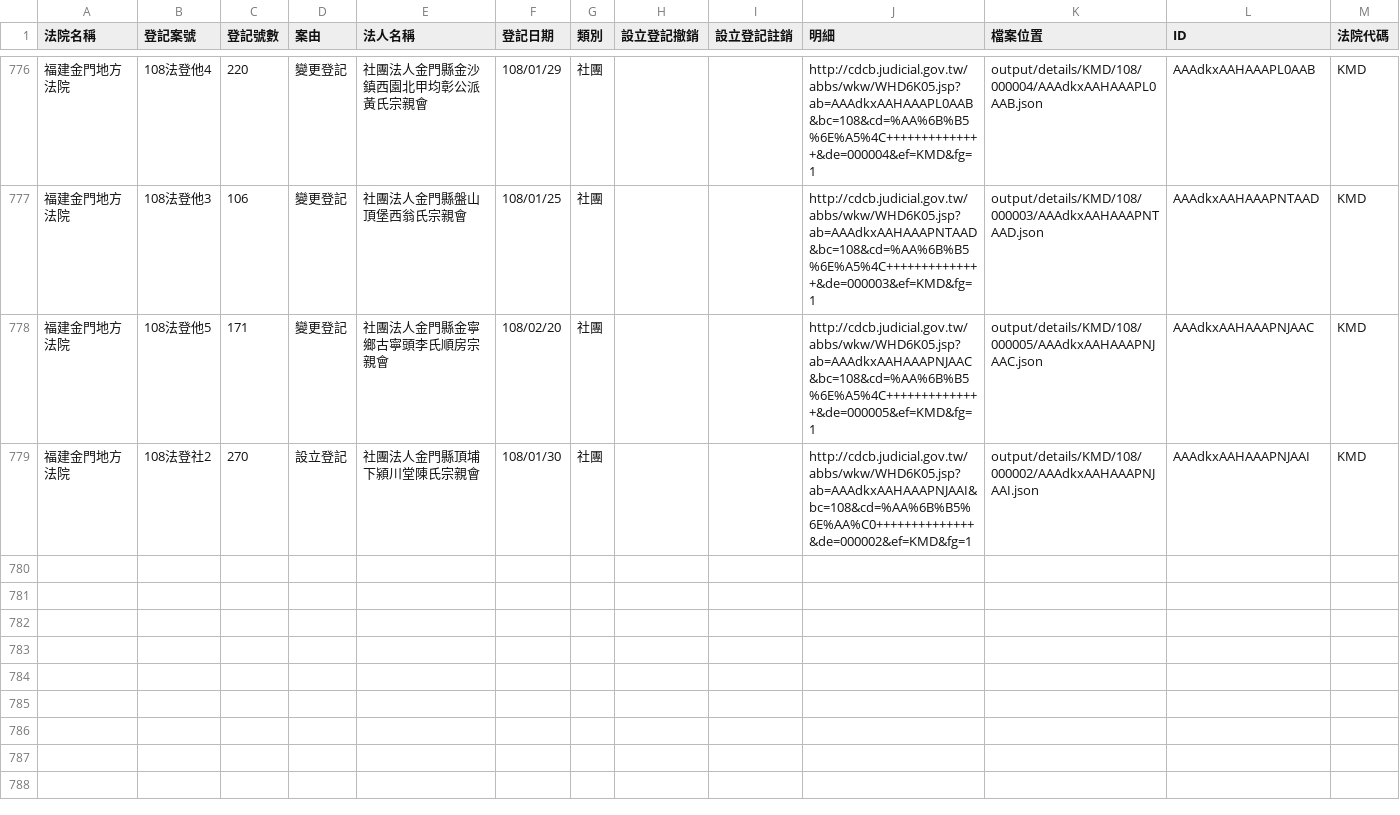
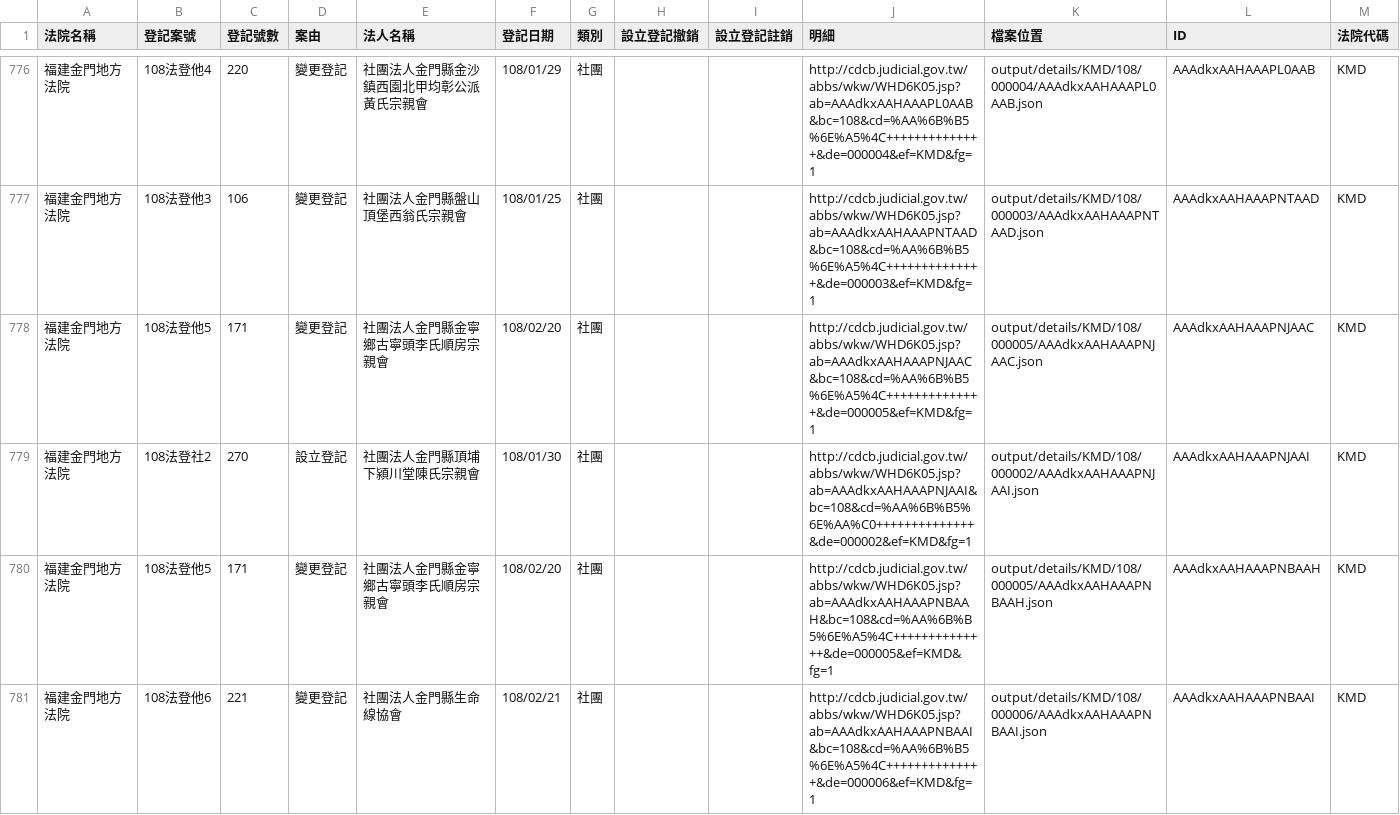
Before and after one commit to g0v/foundationtw, a CSV file: output/lists/KMD.csv, drawn as a sheet; only a part is shown, gaps mark what is left out; the diff names each change by its address in the sheet, - before the commit and + after, or states it on an @@ line.

Commit message:
update datasets @ 2019-02-24 02:00:01

```diff
--- a/output/lists/KMD.csv
+++ b/output/lists/KMD.csv
+row 780: 福建金門地方法院 | 108法登他5 | 171 | 變更登記 | 社團法人金門縣金寧鄉古寧頭李氏順房宗親會 | 108/02/20 | 社團 |  |  | http://cdcb.judicial.gov.tw/abbs/wkw/WHD6K05.jsp?ab=AAAdkxAAHAAAPNBAAH&bc=108&cd=%AA%6B%B5%6E%A5%4C++++++++++++++&de=000005&ef=KMD&fg=1 | output/details/KMD/108/000005/AAAdkxAAHAAAPNBAAH.json | AAAdkxAAHAAAPNBAAH | KMD
+row 781: 福建金門地方法院 | 108法登他6 | 221 | 變更登記 | 社團法人金門縣生命線協會 | 108/02/21 | 社團 |  |  | http://cdcb.judicial.gov.tw/abbs/wkw/WHD6K05.jsp?ab=AAAdkxAAHAAAPNBAAI&bc=108&cd=%AA%6B%B5%6E%A5%4C++++++++++++++&de=000006&ef=KMD&fg=1 | output/details/KMD/108/000006/AAAdkxAAHAAAPNBAAI.json | AAAdkxAAHAAAPNBAAI | KMD
```
Also changed, not shown: output/lists/CTD.csv, output/lists/CYD.csv, 15 other files.
